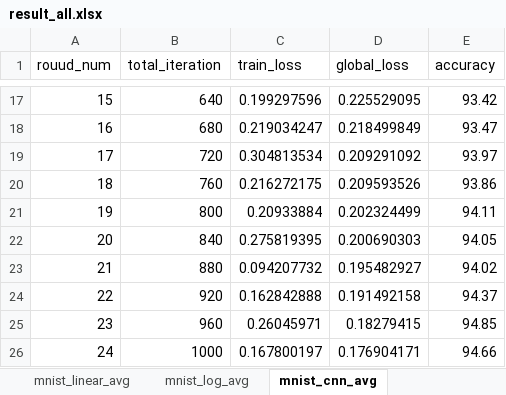
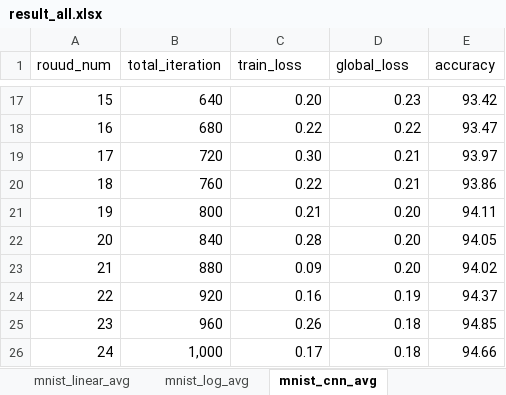
Before and after one commit to Gooooooogo/fedml, an Excel workbook: result_all.xlsx, sheet mnist_cnn_avg, drawn as a sheet; only a part is shown, gaps mark what is left out; values as stored, in another font and other column widths than the file's, no borders; the diff covers the shown part only; the diff names each change by its address in the sheet, - before the commit and + after, or states it on an @@ line.

```diff
--- a/result_all.xlsx (sheet mnist_cnn_avg)
+++ b/result_all.xlsx (sheet mnist_cnn_avg)
-C17 (train_loss): 0.199297596
+C17 (train_loss): 0.20
-D17 (global_loss): 0.225529095
+D17 (global_loss): 0.23
-C18 (train_loss): 0.219034247
+C18 (train_loss): 0.22
-D18 (global_loss): 0.218499849
+D18 (global_loss): 0.22
-C19 (train_loss): 0.304813534
+C19 (train_loss): 0.30
-D19 (global_loss): 0.209291092
+D19 (global_loss): 0.21
-C20 (train_loss): 0.216272175
+C20 (train_loss): 0.22
-D20 (global_loss): 0.209593526
+D20 (global_loss): 0.21
-C21 (train_loss): 0.20933884
+C21 (train_loss): 0.21
-D21 (global_loss): 0.202324499
+D21 (global_loss): 0.20
-C22 (train_loss): 0.275819395
+C22 (train_loss): 0.28
-D22 (global_loss): 0.200690303
+D22 (global_loss): 0.20
-C23 (train_loss): 0.094207732
+C23 (train_loss): 0.09
-D23 (global_loss): 0.195482927
+D23 (global_loss): 0.20
-C24 (train_loss): 0.162842888
+C24 (train_loss): 0.16
-D24 (global_loss): 0.191492158
+D24 (global_loss): 0.19
-C25 (train_loss): 0.26045971
+C25 (train_loss): 0.26
-D25 (global_loss): 0.18279415
+D25 (global_loss): 0.18
-B26 (total_iteration): 1000
+B26 (total_iteration): 1,000
-C26 (train_loss): 0.167800197
+C26 (train_loss): 0.17
-D26 (global_loss): 0.176904171
+D26 (global_loss): 0.18
```
Also changed, not shown: 32 edited cells elsewhere in this sheet, sheet mnist_log_mon, sheet mnist_linear_mon, sheet mnist_log_nag, sheet mnist_log_avg, sheet mnist_linear_nag, sheet test, 3 more sheets, 1 other file.
